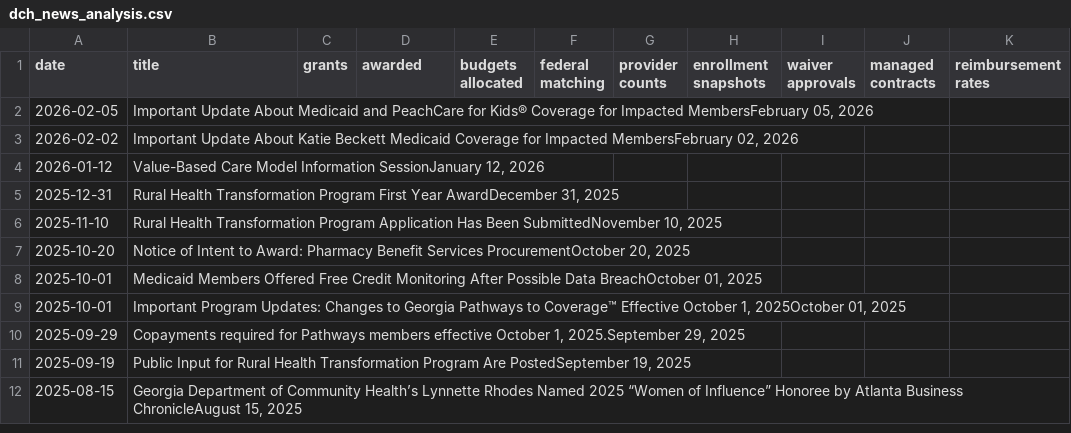
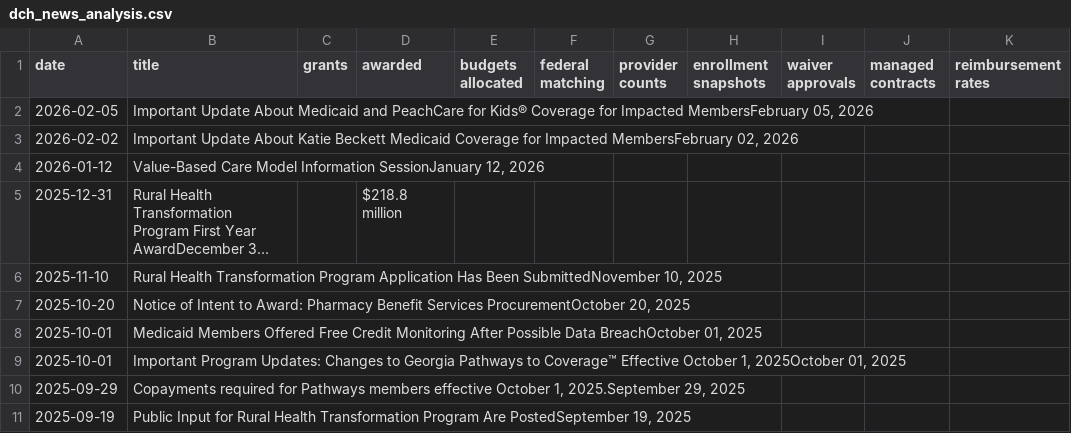
Before and after one commit to Agendia-am/GaHealthTimeSeries, a CSV file: dch_news_analysis.csv, drawn as a sheet; only a part is shown; the shorter side is filled out with more unchanged rows; long unchanged cells end in …; the diff covers the shown part only; the diff names each change by its address in the sheet, - before the commit and + after, or states it on an @@ line.

```diff
--- a/dch_news_analysis.csv
+++ b/dch_news_analysis.csv
-D5 (awarded): (empty)
+D5 (awarded): $218.8 million
```
Also changed, not shown: 42 removed rows and 14 edited cells elsewhere in this file, 4 other files.
